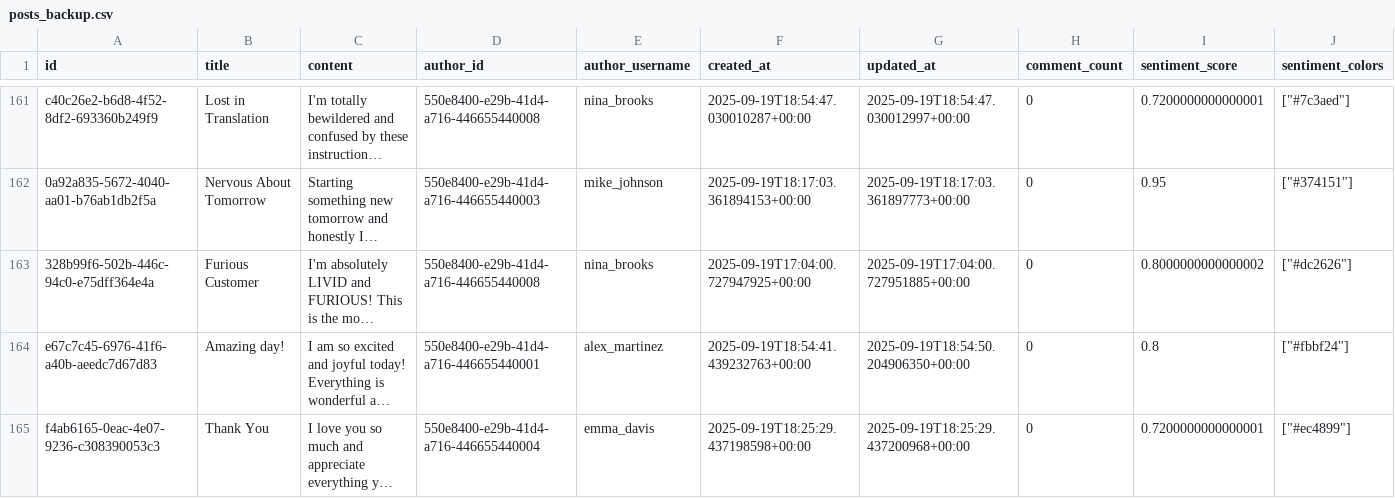
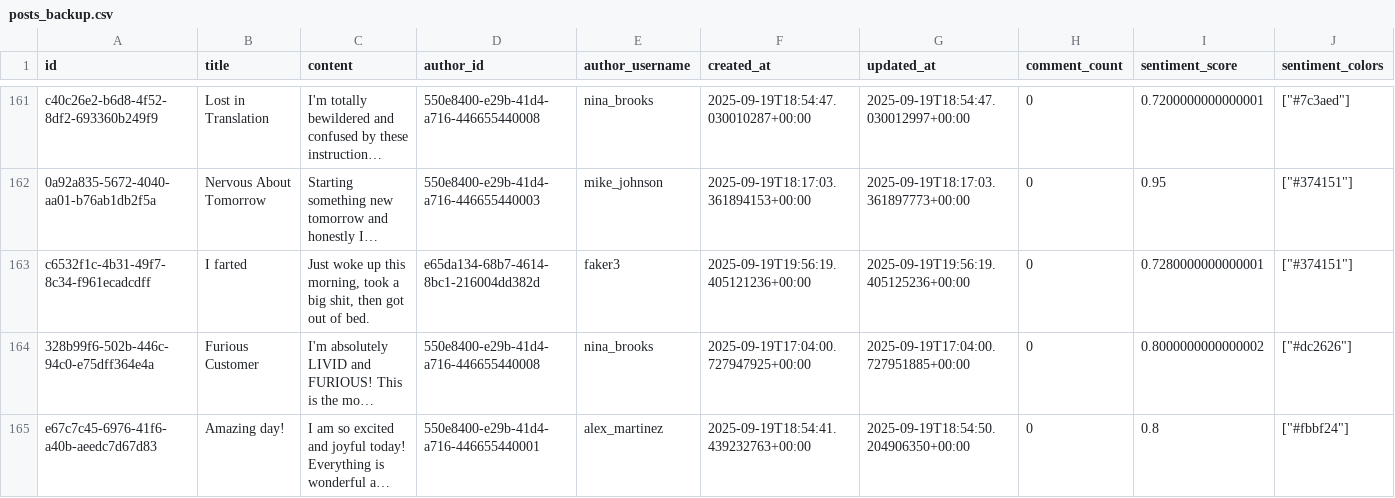
Before and after one commit to bambriz/SocialVibeRustApp, a CSV file: posts_backup.csv, drawn as a sheet; only a part is shown, gaps mark what is left out; the shorter side is filled out with more unchanged rows; long unchanged cells end in …; rows hold the shown columns only; the diff names each change by its address in the sheet, - before the commit and + after, or states it on an @@ line.

```diff
--- a/posts_backup.csv
+++ b/posts_backup.csv
+row 163: c6532f1c-4b31-49f7-8c34-f961ecadcdff | I farted | Just woke up this morning, took a big shit, then got out of bed. | e65da134-68b7-4614-8bc1-216004dd382d | faker3 | 2025-09-19T19:56:19.405121236+00:00 | 2025-09-19T19:56:19.405125236+00:00 | 0 | 0.7280000000000001 | ["#374151"]
```
